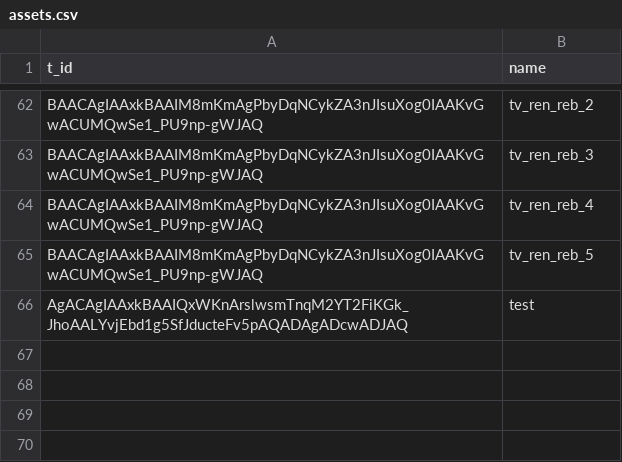
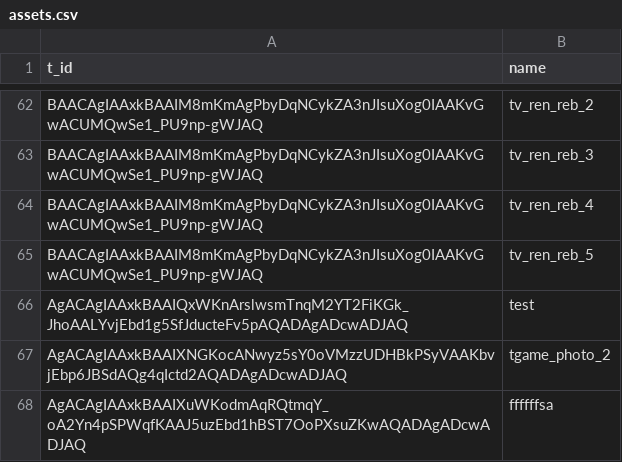
Before and after one commit to AntipropPrject/antipropagandabot, a CSV file: resources/assets.csv, drawn as a sheet; only a part is shown, gaps mark what is left out; the diff names each change by its address in the sheet, - before the commit and + after, or states it on an @@ line.

```diff
--- a/resources/assets.csv
+++ b/resources/assets.csv
+row 67: AgACAgIAAxkBAAIXNGKocANwyz5sY0oVMzzUDHBkPSyVAAKbvjEbp6JBSdAQg4qIctd2AQADAgADcwADJAQ | tgame_photo_2
+row 68: AgACAgIAAxkBAAIXuWKodmAqRQtmqY_oA2Yn4pSPWqfKAAJ5uzEbd1hBST7OoPXsuZKwAQADAgADcwADJAQ | ffffffsa
```
Also changed, not shown: resources/texts.csv, 3 other files.
